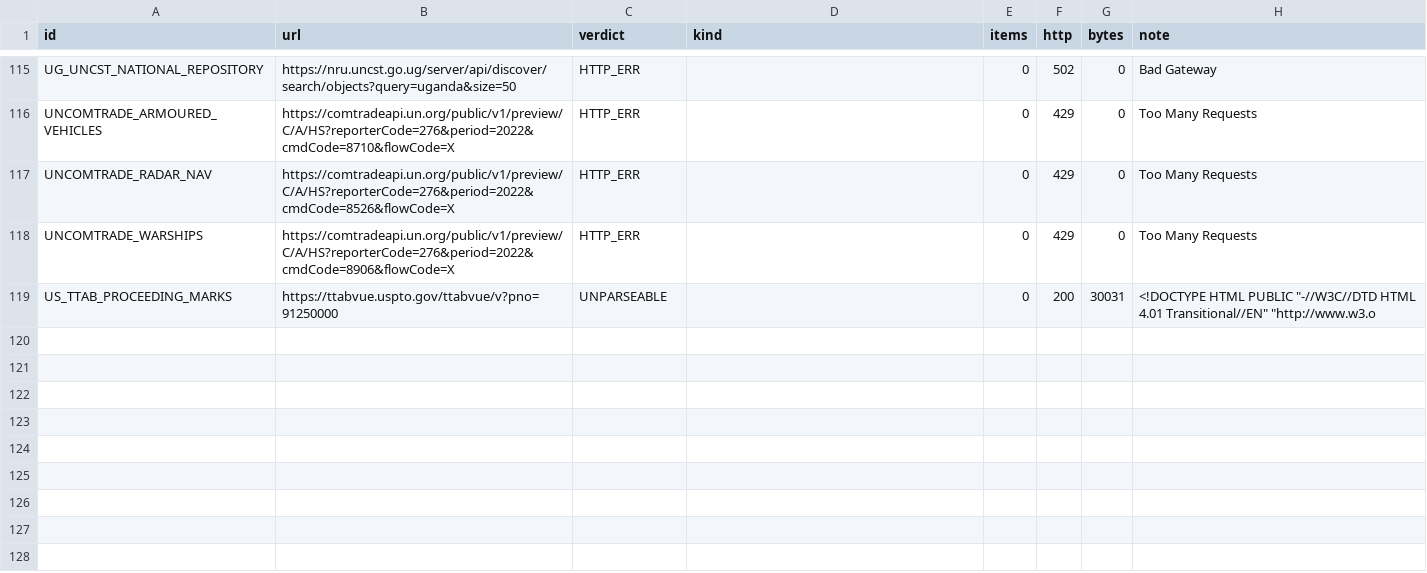
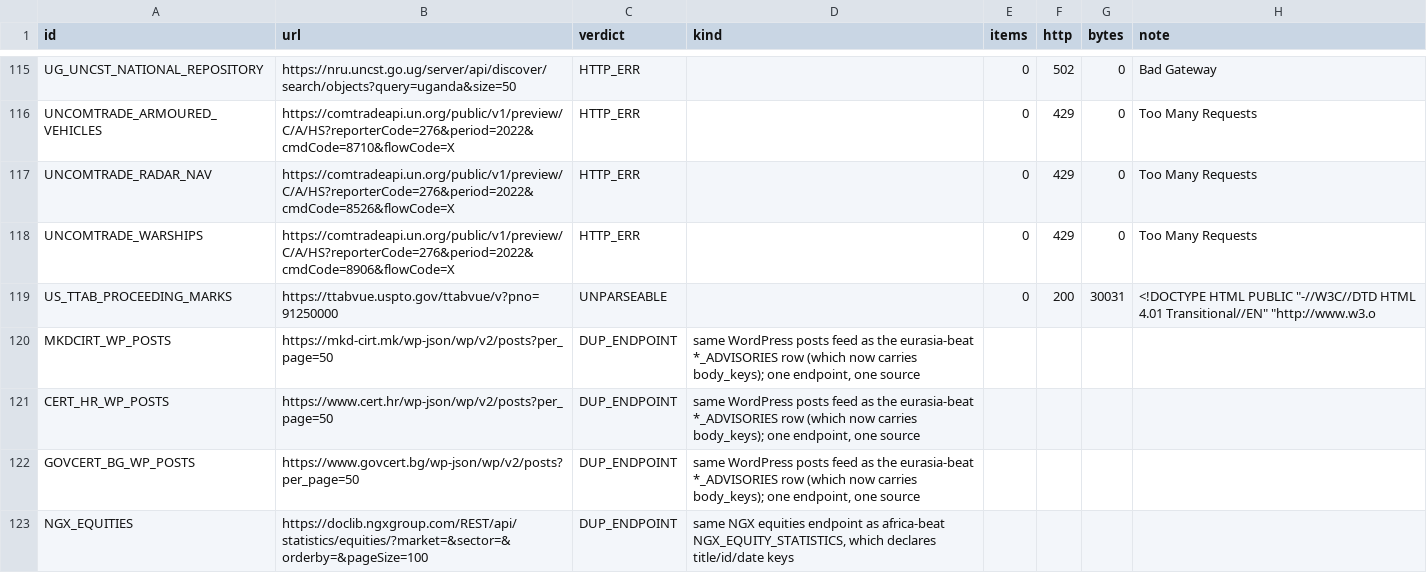
Before and after one commit to rayanchl/JapanOSINT, a TSV file: docs/rejected-sources-batch19.tsv, drawn as a sheet; only a part is shown, gaps mark what is left out.

```diff
--- a/docs/rejected-sources-batch19.tsv
+++ b/docs/rejected-sources-batch19.tsv
@@ -119 +119,5 @@ UNCOMTRADE_WARSHIPS	https://comtradeapi.un.org/public/v1/preview/C/A/HS?reporter
 US_TTAB_PROCEEDING_MARKS	https://ttabvue.uspto.gov/ttabvue/v?pno=91250000	UNPARSEABLE		0	200	30031	" <!DOCTYPE HTML PUBLIC ""-//W3C//DTD HTML 4.01 Transitional//EN"" ""http://www.w3.o"
+MKDCIRT_WP_POSTS	https://mkd-cirt.mk/wp-json/wp/v2/posts?per_page=50	DUP_ENDPOINT	same WordPress posts feed as the eurasia-beat *_ADVISORIES row (which now carries body_keys); one endpoint, one source
+CERT_HR_WP_POSTS	https://www.cert.hr/wp-json/wp/v2/posts?per_page=50	DUP_ENDPOINT	same WordPress posts feed as the eurasia-beat *_ADVISORIES row (which now carries body_keys); one endpoint, one source
+GOVCERT_BG_WP_POSTS	https://www.govcert.bg/wp-json/wp/v2/posts?per_page=50	DUP_ENDPOINT	same WordPress posts feed as the eurasia-beat *_ADVISORIES row (which now carries body_keys); one endpoint, one source
+NGX_EQUITIES	https://doclib.ngxgroup.com/REST/api/statistics/equities/?market=&sector=&orderby=&pageSize=100	DUP_ENDPOINT	same NGX equities endpoint as africa-beat NGX_EQUITY_STATISTICS, which declares title/id/date keys
```
Also changed, not shown: 39 other files.
